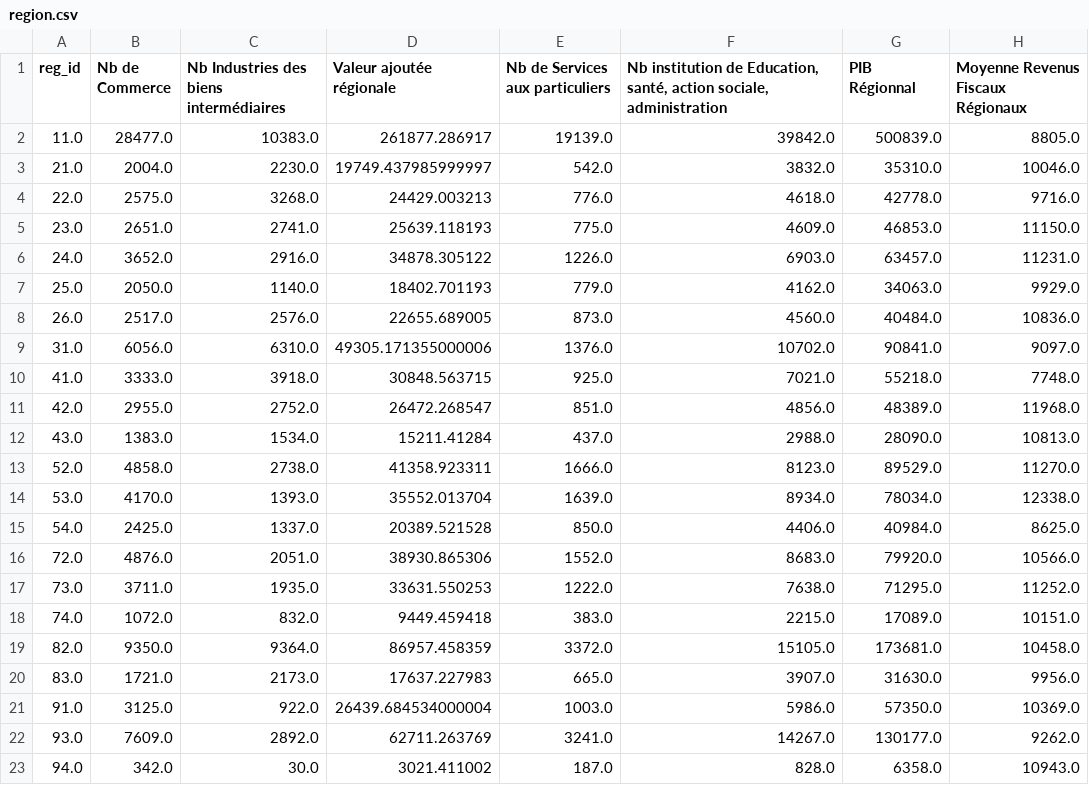
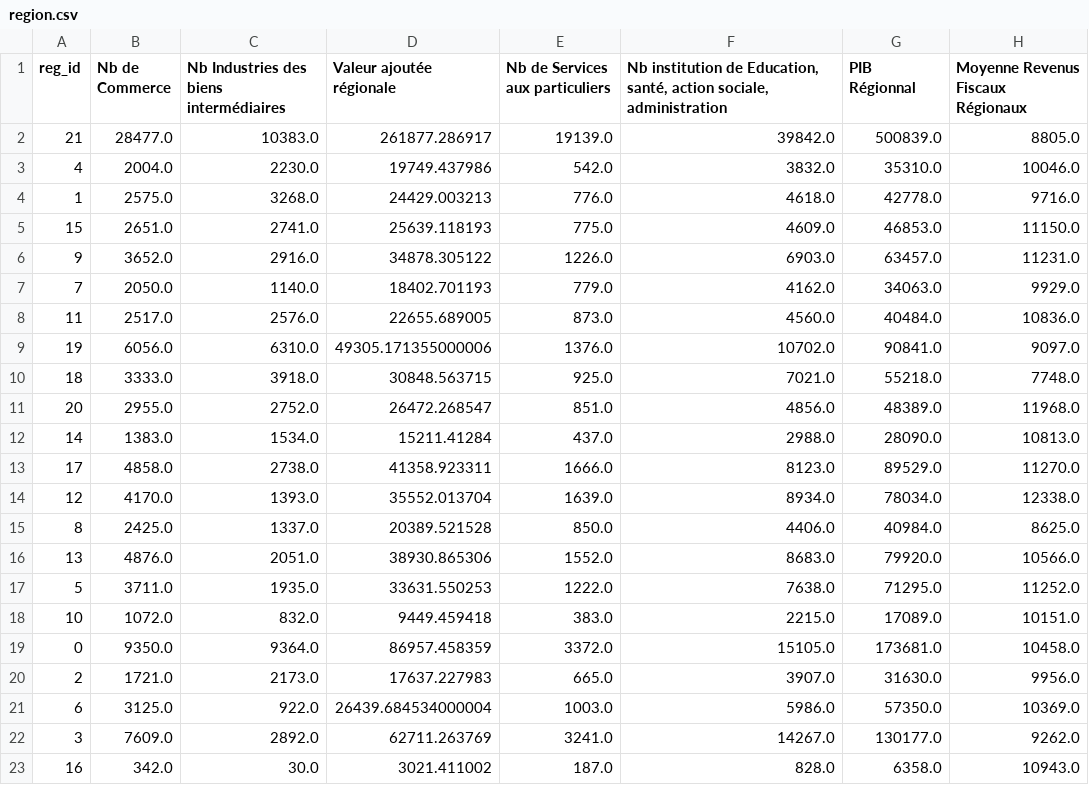
Before and after one commit to gasbas/graph-forecast-national-elections, a CSV file: data/region.csv, drawn as a sheet.

```diff
--- a/data/region.csv
+++ b/data/region.csv
@@ -1,23 +1,23 @@
 reg_id,Nb de Commerce,Nb Industries des biens intermédiaires,Valeur ajoutée régionale,Nb de Services aux particuliers,"Nb institution de Education, santé, action sociale, administration",PIB Régionnal,Moyenne Revenus Fiscaux Régionaux
-11.0,28477.0,10383.0,261877.286917,19139.0,39842.0,500839.0,8805.0
-21.0,2004.0,2230.0,19749.437985999997,542.0,3832.0,35310.0,10046.0
-22.0,2575.0,3268.0,24429.003213,776.0,4618.0,42778.0,9716.0
-23.0,2651.0,2741.0,25639.118193,775.0,4609.0,46853.0,11150.0
-24.0,3652.0,2916.0,34878.305122,1226.0,6903.0,63457.0,11231.0
-25.0,2050.0,1140.0,18402.701193,779.0,4162.0,34063.0,9929.0
-26.0,2517.0,2576.0,22655.689005,873.0,4560.0,40484.0,10836.0
-31.0,6056.0,6310.0,49305.171355000006,1376.0,10702.0,90841.0,9097.0
-41.0,3333.0,3918.0,30848.563715,925.0,7021.0,55218.0,7748.0
-42.0,2955.0,2752.0,26472.268547,851.0,4856.0,48389.0,11968.0
-43.0,1383.0,1534.0,15211.41284,437.0,2988.0,28090.0,10813.0
-52.0,4858.0,2738.0,41358.923311,1666.0,8123.0,89529.0,11270.0
-53.0,4170.0,1393.0,35552.013704,1639.0,8934.0,78034.0,12338.0
-54.0,2425.0,1337.0,20389.521528,850.0,4406.0,40984.0,8625.0
-72.0,4876.0,2051.0,38930.865306,1552.0,8683.0,79920.0,10566.0
-73.0,3711.0,1935.0,33631.550253,1222.0,7638.0,71295.0,11252.0
-74.0,1072.0,832.0,9449.459418,383.0,2215.0,17089.0,10151.0
-82.0,9350.0,9364.0,86957.458359,3372.0,15105.0,173681.0,10458.0
-83.0,1721.0,2173.0,17637.227983,665.0,3907.0,31630.0,9956.0
-91.0,3125.0,922.0,26439.684534000004,1003.0,5986.0,57350.0,10369.0
-93.0,7609.0,2892.0,62711.263769,3241.0,14267.0,130177.0,9262.0
-94.0,342.0,30.0,3021.411002,187.0,828.0,6358.0,10943.0
+21,28477.0,10383.0,261877.286917,19139.0,39842.0,500839.0,8805.0
+4,2004.0,2230.0,19749.437986,542.0,3832.0,35310.0,10046.0
+1,2575.0,3268.0,24429.003213,776.0,4618.0,42778.0,9716.0
+15,2651.0,2741.0,25639.118193,775.0,4609.0,46853.0,11150.0
+9,3652.0,2916.0,34878.305122,1226.0,6903.0,63457.0,11231.0
+7,2050.0,1140.0,18402.701193,779.0,4162.0,34063.0,9929.0
+11,2517.0,2576.0,22655.689005,873.0,4560.0,40484.0,10836.0
+19,6056.0,6310.0,49305.171355000006,1376.0,10702.0,90841.0,9097.0
+18,3333.0,3918.0,30848.563715,925.0,7021.0,55218.0,7748.0
+20,2955.0,2752.0,26472.268547,851.0,4856.0,48389.0,11968.0
+14,1383.0,1534.0,15211.41284,437.0,2988.0,28090.0,10813.0
+17,4858.0,2738.0,41358.923311,1666.0,8123.0,89529.0,11270.0
+12,4170.0,1393.0,35552.013704,1639.0,8934.0,78034.0,12338.0
+8,2425.0,1337.0,20389.521528,850.0,4406.0,40984.0,8625.0
+13,4876.0,2051.0,38930.865306,1552.0,8683.0,79920.0,10566.0
+5,3711.0,1935.0,33631.550253,1222.0,7638.0,71295.0,11252.0
+10,1072.0,832.0,9449.459418,383.0,2215.0,17089.0,10151.0
+0,9350.0,9364.0,86957.458359,3372.0,15105.0,173681.0,10458.0
+2,1721.0,2173.0,17637.227983,665.0,3907.0,31630.0,9956.0
+6,3125.0,922.0,26439.684534000004,1003.0,5986.0,57350.0,10369.0
+3,7609.0,2892.0,62711.263769,3241.0,14267.0,130177.0,9262.0
+16,342.0,30.0,3021.411002,187.0,828.0,6358.0,10943.0
```
Also changed, not shown: 15 other files.
